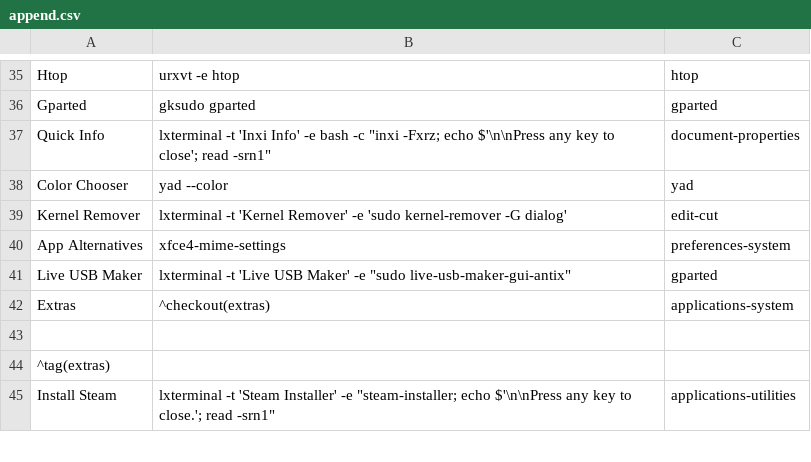
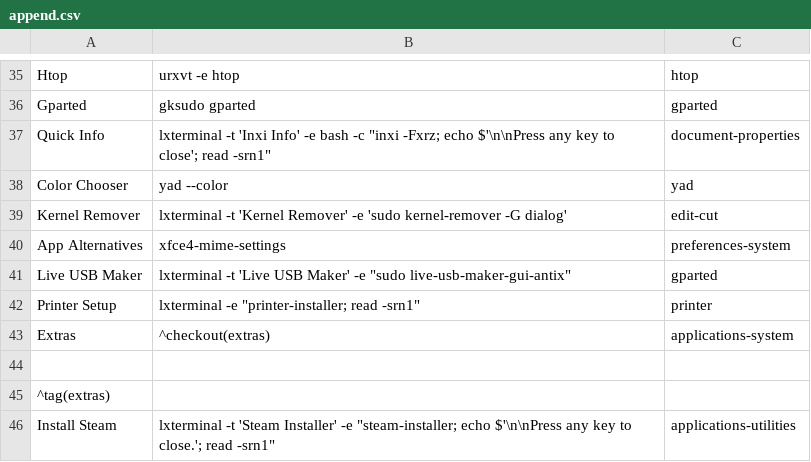
Before and after one commit to sleekmason/Lilidog-Minimal, a CSV file: config/includes.chroot_after_packages/etc/skel/.config/jgmenu/append.csv, drawn as a sheet; only a part is shown, gaps mark what is left out.

Commit message:
Created printer setup utility

```diff
--- a/config/includes.chroot_after_packages/etc/skel/.config/jgmenu/append.csv
+++ b/config/includes.chroot_after_packages/etc/skel/.config/jgmenu/append.csv
@@ -41,2 +41,3 @@ App Alternatives,   xfce4-mime-settings,              preferences-system
 Live USB Maker,     lxterminal -t 'Live USB Maker' -e "sudo live-usb-maker-gui-antix",     gparted
+Printer Setup,      lxterminal -e "printer-installer; read -srn1", printer
 Extras,             ^checkout(extras),                applications-system
```
Also changed, not shown: config/includes.chroot_after_packages/etc/skel/.config/jgmenu/jgmenu.bak/append.csv, 2 other files.
